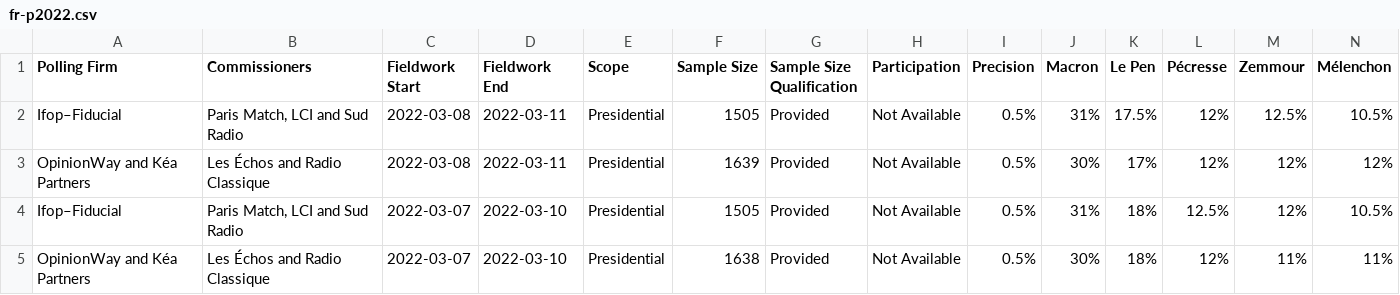
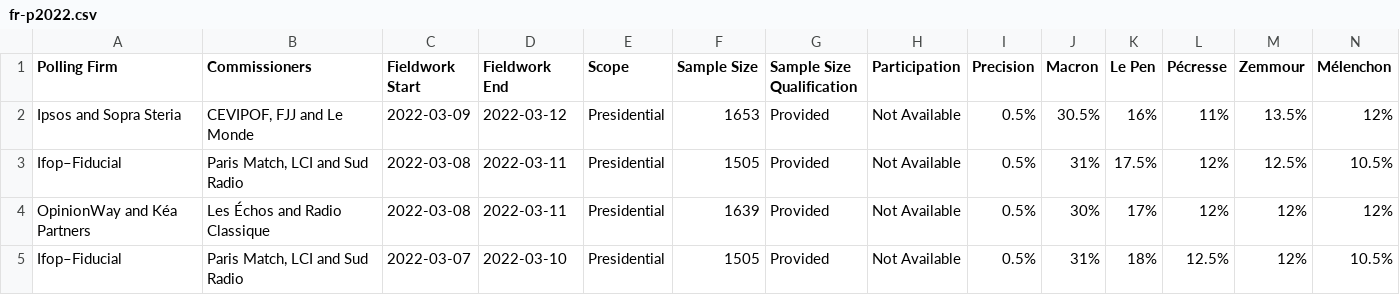
Before and after one commit to filipvanlaenen/eopaod, a CSV file: docs/fr-p2022.csv, drawn as a sheet; only a part is shown; the shorter side is filled out with more unchanged rows; rows hold the shown columns only; the diff names each change by its address in the sheet, - before the commit and + after, or states it on an @@ line.

```diff
--- a/docs/fr-p2022.csv
+++ b/docs/fr-p2022.csv
+row 2: Ipsos and Sopra Steria | CEVIPOF, FJJ and Le Monde | 2022-03-09 | 2022-03-12 | Presidential | 1653 | Provided | Not Available | 0.5% | 30.5% | 16% | 11% | 13.5% | 12%
```
Also changed, not shown: docs/fr.csv.
